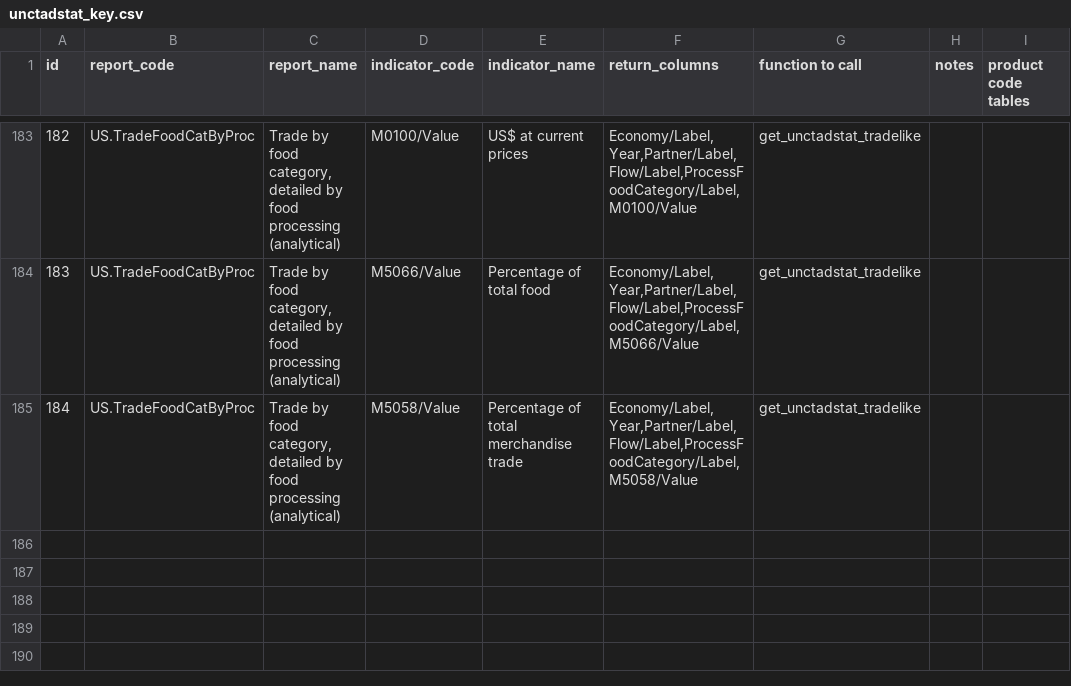
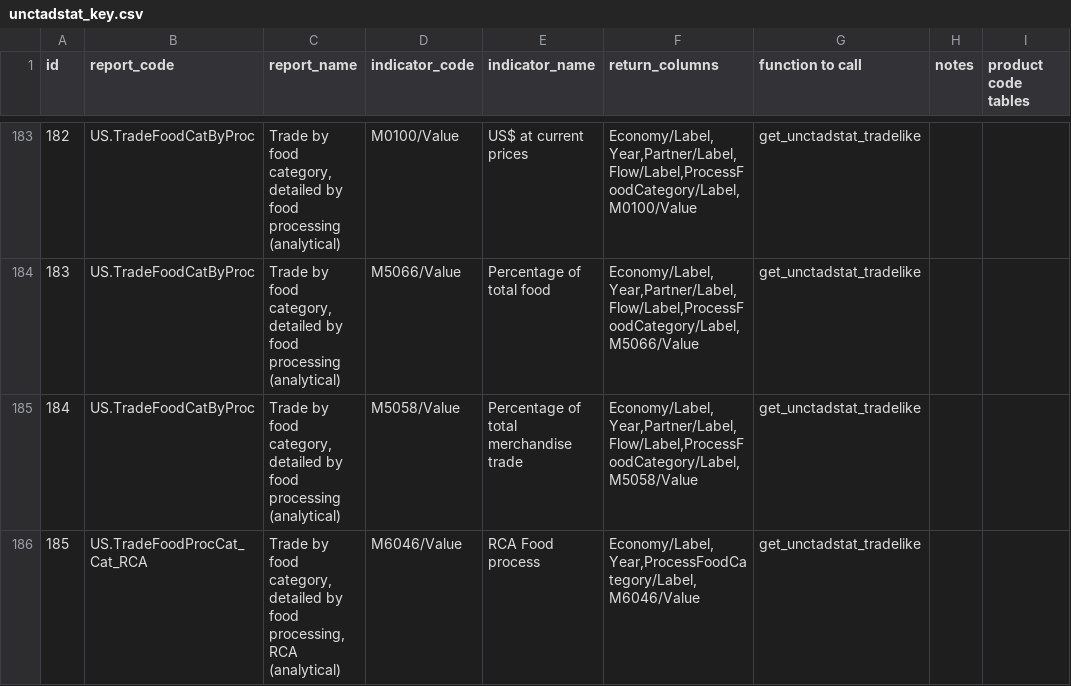
Before and after one commit to dhopp1/statschat, a CSV file: metadata/unctadstat_key.csv, drawn as a sheet; only a part is shown, gaps mark what is left out; the diff names each change by its address in the sheet, - before the commit and + after, or states it on an @@ line.

Commit message:
Adding food trade RCA

```diff
--- a/metadata/unctadstat_key.csv
+++ b/metadata/unctadstat_key.csv
+row 186: 185 | US.TradeFoodProcCat_Cat_RCA | Trade by food category, detailed by food processing, RCA (analytical) | M6046/Value | RCA Food process | Economy/Label,Year,ProcessFoodCategory/Label,M6046/Value | get_unctadstat_tradelike
```
Also changed, not shown: 1 other file.
